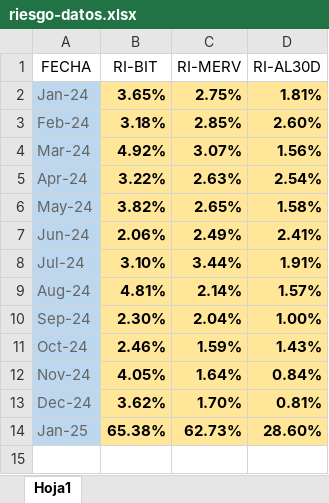
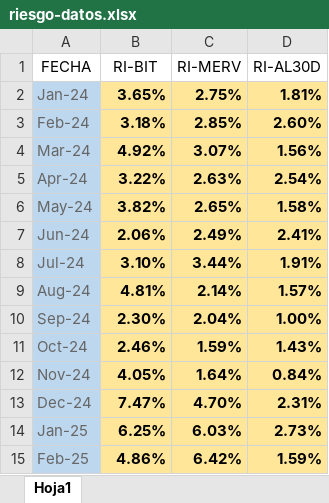
Before and after one commit to wgekko/dashboard-financiero, an Excel workbook: datos/riesgo-datos.xlsx, sheet Hoja1, drawn as a sheet; values as stored, in another font and other column widths than the file's, no borders; the diff names each change by its address in the sheet, - before the commit and + after, or states it on an @@ line.

```diff
--- a/datos/riesgo-datos.xlsx (sheet Hoja1)
+++ b/datos/riesgo-datos.xlsx (sheet Hoja1)
-B13 (RI-BIT): 3.62%
+B13 (RI-BIT): 7.47%
-C13 (RI-MERV): 1.70%
+C13 (RI-MERV): 4.70%
-D13 (RI-AL30D): 0.81%
+D13 (RI-AL30D): 2.31%
-B14 (RI-BIT): 65.38%
+B14 (RI-BIT): 6.25%
-C14 (RI-MERV): 62.73%
+C14 (RI-MERV): 6.03%
-D14 (RI-AL30D): 28.60%
+D14 (RI-AL30D): 2.73%
+row 15: Feb-25 | 4.86% | 6.42% | 1.59%
```
Also changed, not shown: datos/basedatos.xlsx, datos/datos.xlsx, 1 other file.
